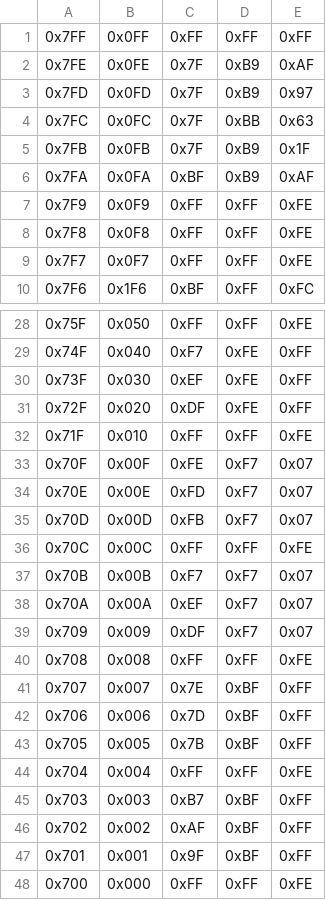
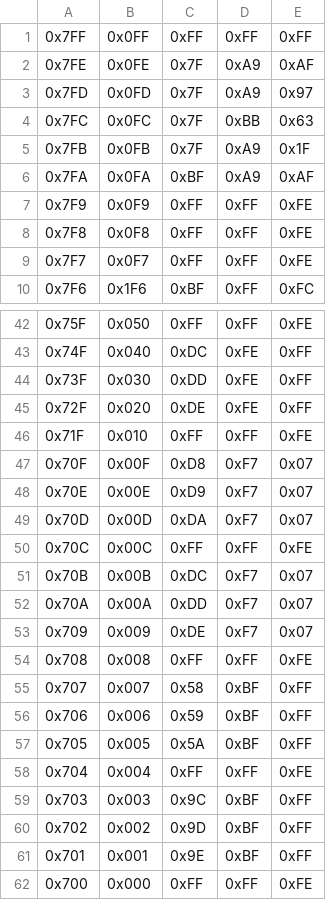
Before and after one commit to k155la3/4bit, a TSV file: software/ucode.tsv, drawn as a sheet; only a part is shown, gaps mark what is left out; the diff covers the shown part only.

```diff
--- a/software/ucode.tsv
+++ b/software/ucode.tsv
@@ -1,7 +1,7 @@
 0x7FF	0x0FF	0xFF	0xFF	0xFF
-0x7FE	0x0FE	0x7F	0xB9	0xAF
-0x7FD	0x0FD	0x7F	0xB9	0x97
+0x7FE	0x0FE	0x7F	0xA9	0xAF
+0x7FD	0x0FD	0x7F	0xA9	0x97
 0x7FC	0x0FC	0x7F	0xBB	0x63
-0x7FB	0x0FB	0x7F	0xB9	0x1F
-0x7FA	0x0FA	0xBF	0xB9	0xAF
+0x7FB	0x0FB	0x7F	0xA9	0x1F
+0x7FA	0x0FA	0xBF	0xA9	0xAF
 0x7F9	0x0F9	0xFF	0xFF	0xFE
@@ -28,21 +42,21 @@
 0x75F	0x050	0xFF	0xFF	0xFE
-0x74F	0x040	0xF7	0xFE	0xFF
-0x73F	0x030	0xEF	0xFE	0xFF
-0x72F	0x020	0xDF	0xFE	0xFF
+0x74F	0x040	0xDC	0xFE	0xFF
+0x73F	0x030	0xDD	0xFE	0xFF
+0x72F	0x020	0xDE	0xFE	0xFF
 0x71F	0x010	0xFF	0xFF	0xFE
-0x70F	0x00F	0xFE	0xF7	0x07
-0x70E	0x00E	0xFD	0xF7	0x07
-0x70D	0x00D	0xFB	0xF7	0x07
+0x70F	0x00F	0xD8	0xF7	0x07
+0x70E	0x00E	0xD9	0xF7	0x07
+0x70D	0x00D	0xDA	0xF7	0x07
 0x70C	0x00C	0xFF	0xFF	0xFE
-0x70B	0x00B	0xF7	0xF7	0x07
-0x70A	0x00A	0xEF	0xF7	0x07
-0x709	0x009	0xDF	0xF7	0x07
+0x70B	0x00B	0xDC	0xF7	0x07
+0x70A	0x00A	0xDD	0xF7	0x07
+0x709	0x009	0xDE	0xF7	0x07
 0x708	0x008	0xFF	0xFF	0xFE
-0x707	0x007	0x7E	0xBF	0xFF
-0x706	0x006	0x7D	0xBF	0xFF
-0x705	0x005	0x7B	0xBF	0xFF
+0x707	0x007	0x58	0xBF	0xFF
+0x706	0x006	0x59	0xBF	0xFF
+0x705	0x005	0x5A	0xBF	0xFF
 0x704	0x004	0xFF	0xFF	0xFE
-0x703	0x003	0xB7	0xBF	0xFF
-0x702	0x002	0xAF	0xBF	0xFF
-0x701	0x001	0x9F	0xBF	0xFF
+0x703	0x003	0x9C	0xBF	0xFF
+0x702	0x002	0x9D	0xBF	0xFF
+0x701	0x001	0x9E	0xBF	0xFF
 0x700	0x000	0xFF	0xFF	0xFE
```
Also changed, not shown: 14 added rows and 15 edited cells elsewhere in this file.
